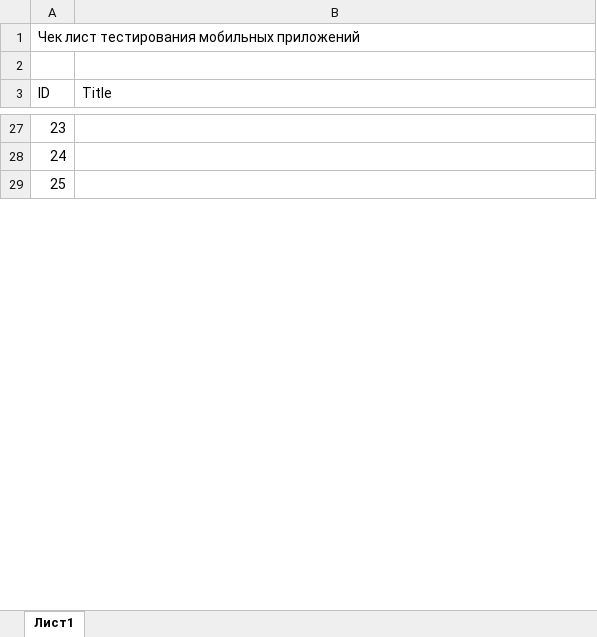
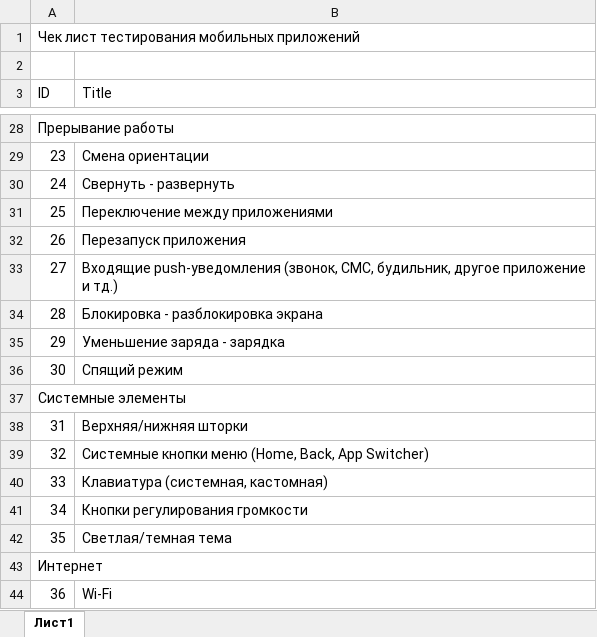
Before and after one commit to rnstrshchnk/WebTesting, an Excel workbook: Mobile_Testing.xlsx, sheet Лист1, drawn as a sheet; only a part is shown, gaps mark what is left out; values as stored, in another font and other column widths than the file's, no cell formats; addresses are those after the commit; the diff covers the shown part only; the diff names each change by its address in the sheet, - before the commit and + after, or states it on an @@ line.

```diff
--- a/Mobile_Testing.xlsx (sheet Лист1)
+++ b/Mobile_Testing.xlsx (sheet Лист1)
@@ column A (ID) renumbered between rows 4 and 79 @@
+A28:B28 merged
+row 29: 23 | Смена ориентации
+row 30: 24 | Свернуть - развернуть
+row 31: 25 | Переключение между приложениями
+row 32: 26 | Перезапуск приложения
+row 33: 27 | Входящие push-уведомления (звонок, СМС, будильник, другое приложение и тд.)
+row 34: 28 | Блокировка - разблокировка экрана
+row 35: 29 | Уменьшение заряда - зарядка
+row 36: 30 | Спящий режим
+A37:B37 merged
+row 38: 31 | Верхняя/нижняя шторки
+row 39: 32 | Системные кнопки меню (Home, Back, App Switcher)
+row 40: 33 | Клавиатура (системная, кастомная)
+row 41: 34 | Кнопки регулирования громкости
+row 42: 35 | Светлая/темная тема
+A43:B43 merged
+row 44: 36 | Wi-Fi
```
Also changed, not shown: 45 added rows, 34 removed rows, 6 edited cells and merged cells elsewhere in this sheet, cell formats.
